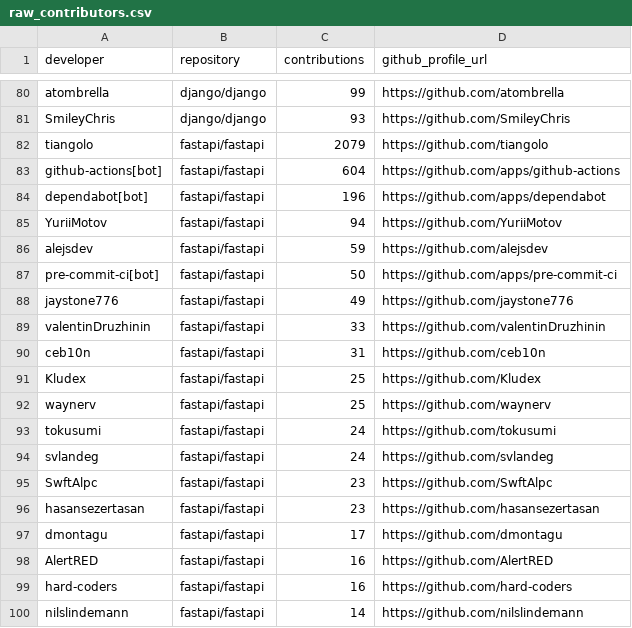
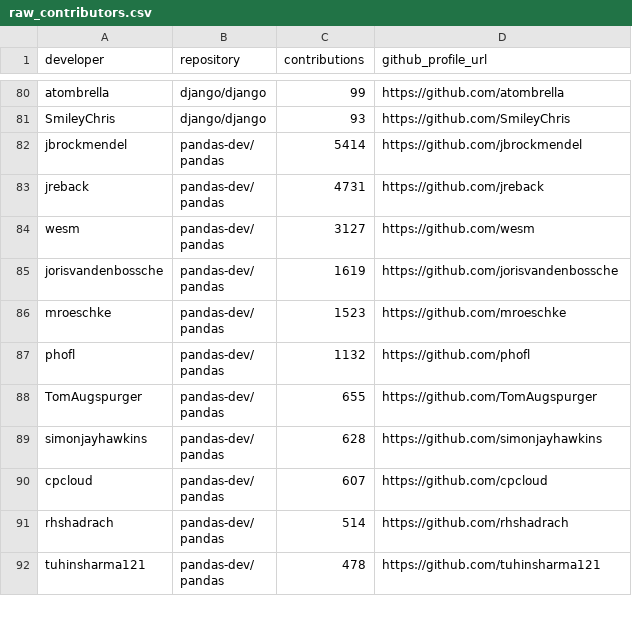
Before and after one commit to yigitozdmr/data-visualization-final-project, a CSV file: track_a_social_network/data/raw_contributors.csv, drawn as a sheet; only a part is shown, gaps mark what is left out; the shorter side is filled out with more unchanged rows; the diff covers the shown part only; the diff names each change by its address in the sheet, - before the commit and + after, or states it on an @@ line.

Commit message:
Enhance developer network analysis: add graph metrics and community detection
- Updated node_table.csv to include additional metrics: degree, degree_centrality, betweenness_centrality, and community.
- Removed specific FastAPI contributors from raw_contributors.csv to streamline data.
- Implemented graph creation and analysis functions in github_network.py, including community detection using Louvain method.
- Updated main function to perform network analysis and save updated metrics to node_table.csv.

```diff
--- a/track_a_social_network/data/raw_contributors.csv
+++ b/track_a_social_network/data/raw_contributors.csv
-row 82: tiangolo | fastapi/fastapi | 2079 | https://github.com/tiangolo
-row 83: github-actions[bot] | fastapi/fastapi | 604 | https://github.com/apps/github-actions
-row 84: dependabot[bot] | fastapi/fastapi | 196 | https://github.com/apps/dependabot
-row 85: YuriiMotov | fastapi/fastapi | 94 | https://github.com/YuriiMotov
-row 86: alejsdev | fastapi/fastapi | 59 | https://github.com/alejsdev
-row 87: pre-commit-ci[bot] | fastapi/fastapi | 50 | https://github.com/apps/pre-commit-ci
-row 88: jaystone776 | fastapi/fastapi | 49 | https://github.com/jaystone776
-row 89: valentinDruzhinin | fastapi/fastapi | 33 | https://github.com/valentinDruzhinin
-row 90: ceb10n | fastapi/fastapi | 31 | https://github.com/ceb10n
-row 91: Kludex | fastapi/fastapi | 25 | https://github.com/Kludex
-row 92: waynerv | fastapi/fastapi | 25 | https://github.com/waynerv
-row 93: tokusumi | fastapi/fastapi | 24 | https://github.com/tokusumi
-row 94: svlandeg | fastapi/fastapi | 24 | https://github.com/svlandeg
-row 95: SwftAlpc | fastapi/fastapi | 23 | https://github.com/SwftAlpc
-row 96: hasansezertasan | fastapi/fastapi | 23 | https://github.com/hasansezertasan
-row 97: dmontagu | fastapi/fastapi | 17 | https://github.com/dmontagu
-row 98: AlertRED | fastapi/fastapi | 16 | https://github.com/AlertRED
-row 99: hard-coders | fastapi/fastapi | 16 | https://github.com/hard-coders
-row 100: nilslindemann | fastapi/fastapi | 14 | https://github.com/nilslindemann
```
Also changed, not shown: 21 removed rows elsewhere in this file, track_a_social_network/data/node_table.csv, 2 other files.
